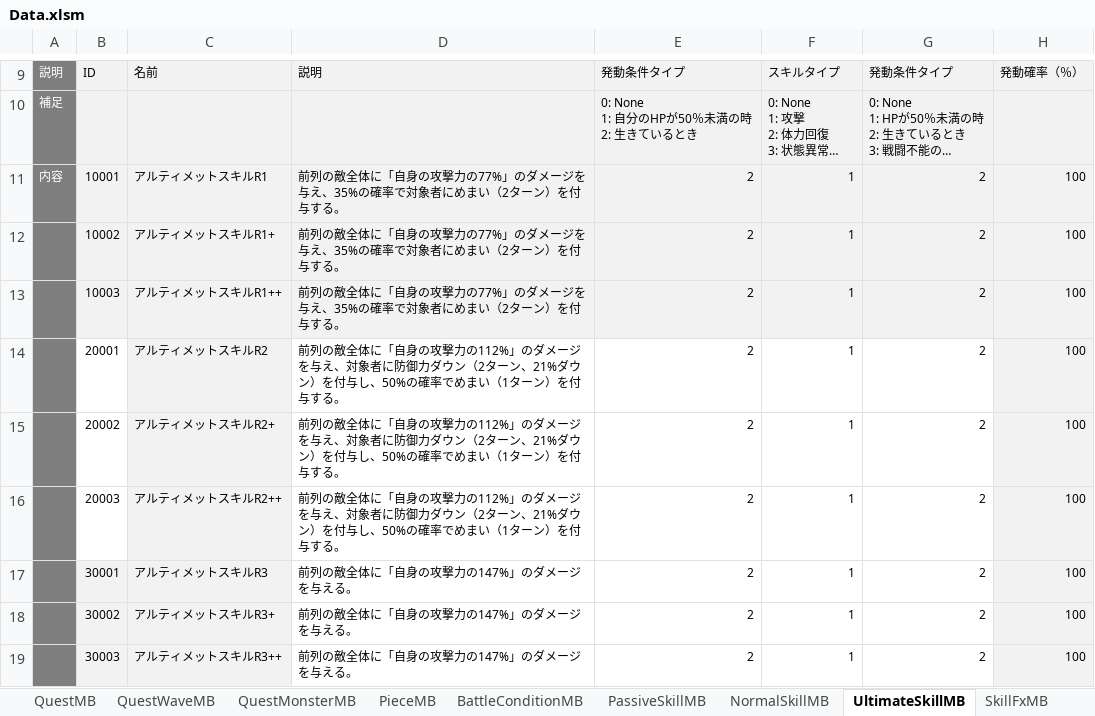
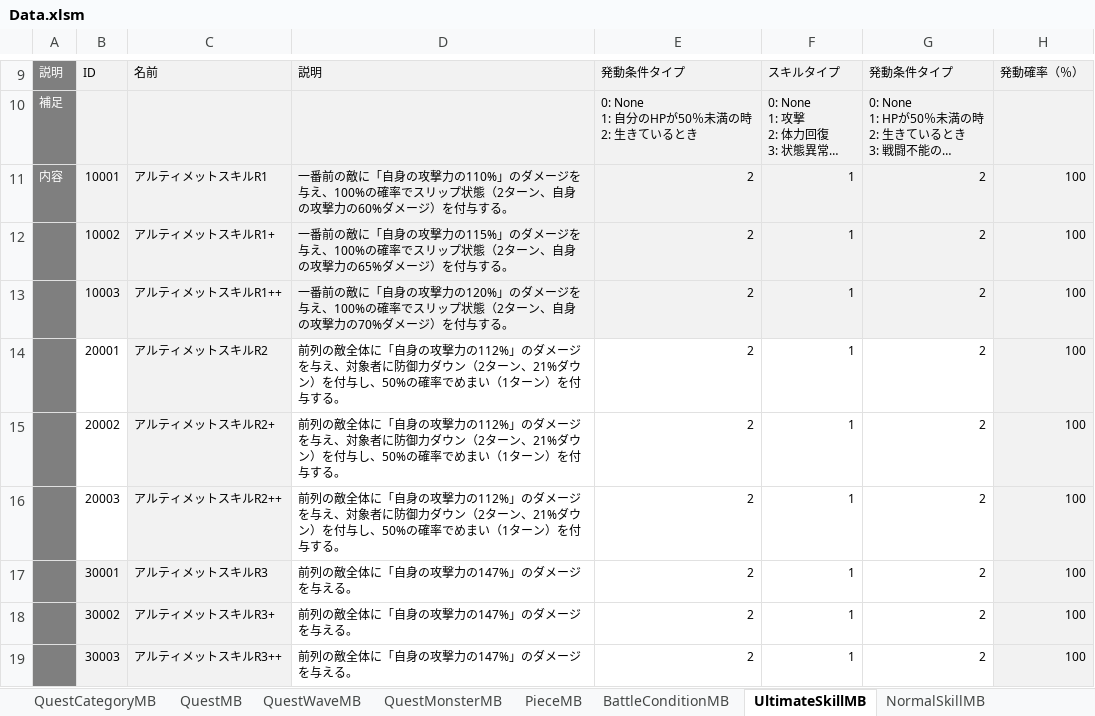
Before and after one commit to kimkimkimkimkim/PuzzleMonster, an Excel workbook: Assets/PlayFabData/Excel/Data.xlsm, sheet UltimateSkillMB, drawn as a sheet; only a part is shown, gaps mark what is left out; long unchanged cells end in …; values as stored, in another font and other column widths than the file's, no borders; charts and pictures and conditional formats not drawn; the diff names each change by its address in the sheet, - before the commit and + after, or states it on an @@ line.

```diff
--- a/Assets/PlayFabData/Excel/Data.xlsm (sheet UltimateSkillMB)
+++ b/Assets/PlayFabData/Excel/Data.xlsm (sheet UltimateSkillMB)
@@ sheet tab order changed: QuestCategoryMB | QuestMB | QuestWaveMB | QuestMonsterMB | PieceMB | BattleConditionMB | UltimateSkillMB | NormalSkillMB @@
-D11: 前列の敵全体に「自身の攻撃力の77%」のダメージを与え、35%の確率で対象者にめまい（2ターン）を付与…
+D11: 一番前の敵に「自身の攻撃力の110%」のダメージを与え、100%の確率でスリップ状態（2ターン、自身の攻撃力の60%ダメージ）を付与…
-D12: 前列の敵全体に「自身の攻撃力の77%」のダメージを与え、35%の確率で対象者にめまい（2ターン）を付与…
+D12: 一番前の敵に「自身の攻撃力の115%」のダメージを与え、100%の確率でスリップ状態（2ターン、自身の攻撃力の65%ダメージ）を付与…
-D13: 前列の敵全体に「自身の攻撃力の77%」のダメージを与え、35%の確率で対象者にめまい（2ターン）を付与…
+D13: 一番前の敵に「自身の攻撃力の120%」のダメージを与え、100%の確率でスリップ状態（2ターン、自身の攻撃力の70%ダメージ）を付与…
```
Also changed, not shown: sheet BattleConditionMB.
